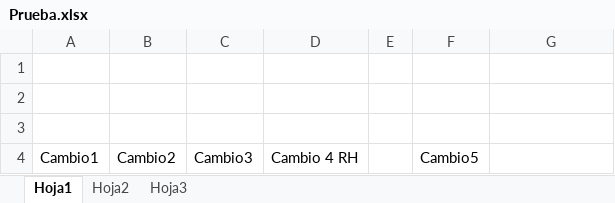
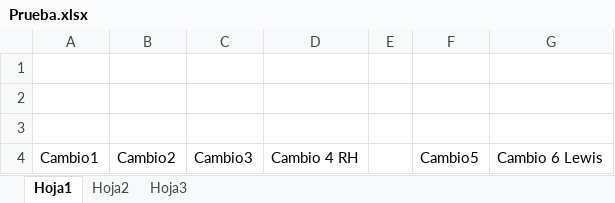
Before and after one commit to ronaldhanna/Test, an Excel workbook: Prueba.xlsx, sheet Hoja1, drawn as a sheet; values as stored, in another font and other column widths than the file's, no borders; the diff names each change by its address in the sheet, - before the commit and + after, or states it on an @@ line.

Commit message:
Cambio 6 Lewis

```diff
--- a/Prueba.xlsx (sheet Hoja1)
+++ b/Prueba.xlsx (sheet Hoja1)
-G4: (empty)
+G4: Cambio 6 Lewis
```
